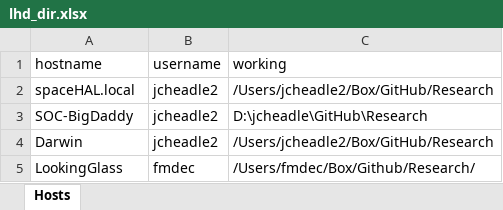
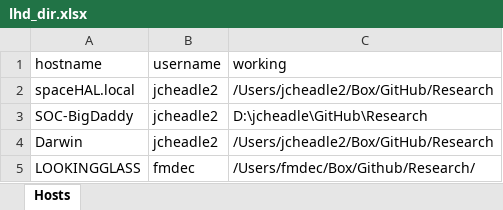
Before and after one commit to JECheadle/RLifeHD, an Excel workbook: Data/lhd_dir.xlsx, sheet Hosts, drawn as a sheet; values as stored, in another font and other column widths than the file's, no borders; the diff names each change by its address in the sheet, - before the commit and + after, or states it on an @@ line.

```diff
--- a/Data/lhd_dir.xlsx (sheet Hosts)
+++ b/Data/lhd_dir.xlsx (sheet Hosts)
-A5 (hostname): LookingGlass
+A5 (hostname): LOOKINGGLASS
```
Also changed, not shown: 7 other files.
